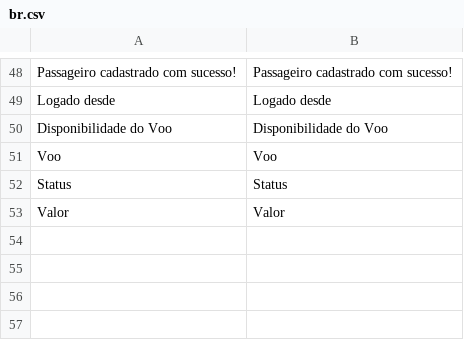
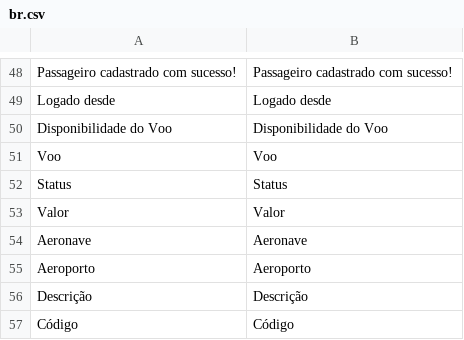
Before and after one commit to gabrielrtakeda/app-comprar-passagens-aereas, a CSV file: modules/Translation/Languages/br.csv, drawn as a sheet; only a part is shown, gaps mark what is left out; the diff names each change by its address in the sheet, - before the commit and + after, or states it on an @@ line.

```diff
--- a/modules/Translation/Languages/br.csv
+++ b/modules/Translation/Languages/br.csv
+row 54: Aeronave | Aeronave
+row 55: Aeroporto | Aeroporto
+row 56: Descrição | Descrição
+row 57: Código | Código
```
Also changed, not shown: modules/Translation/Languages/uk.csv, 3 other files.
